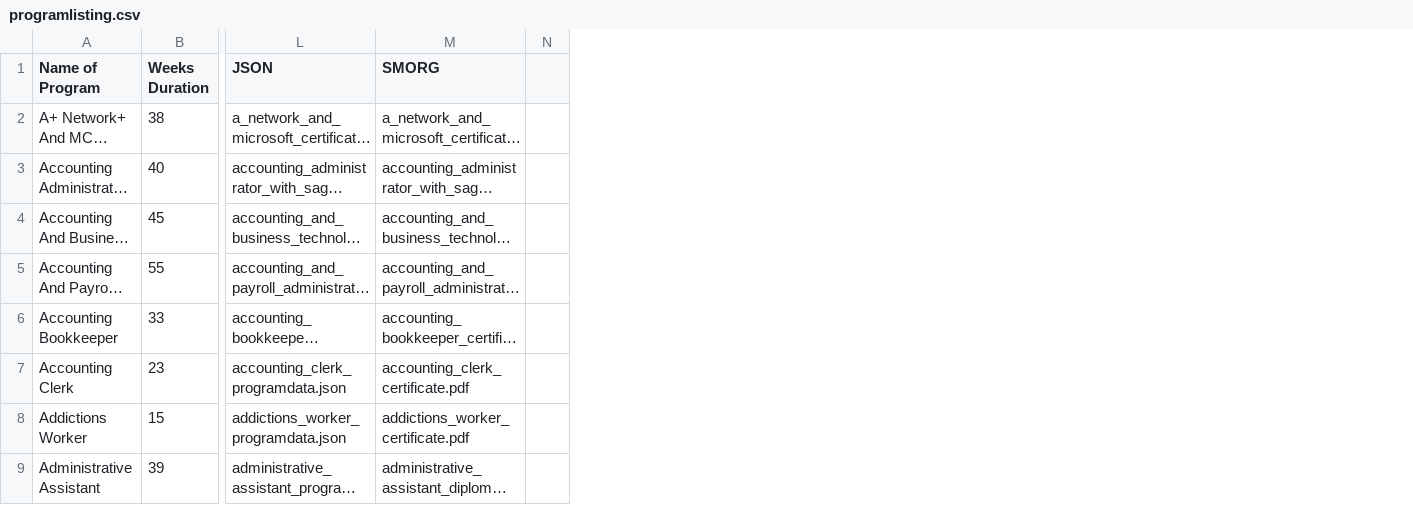
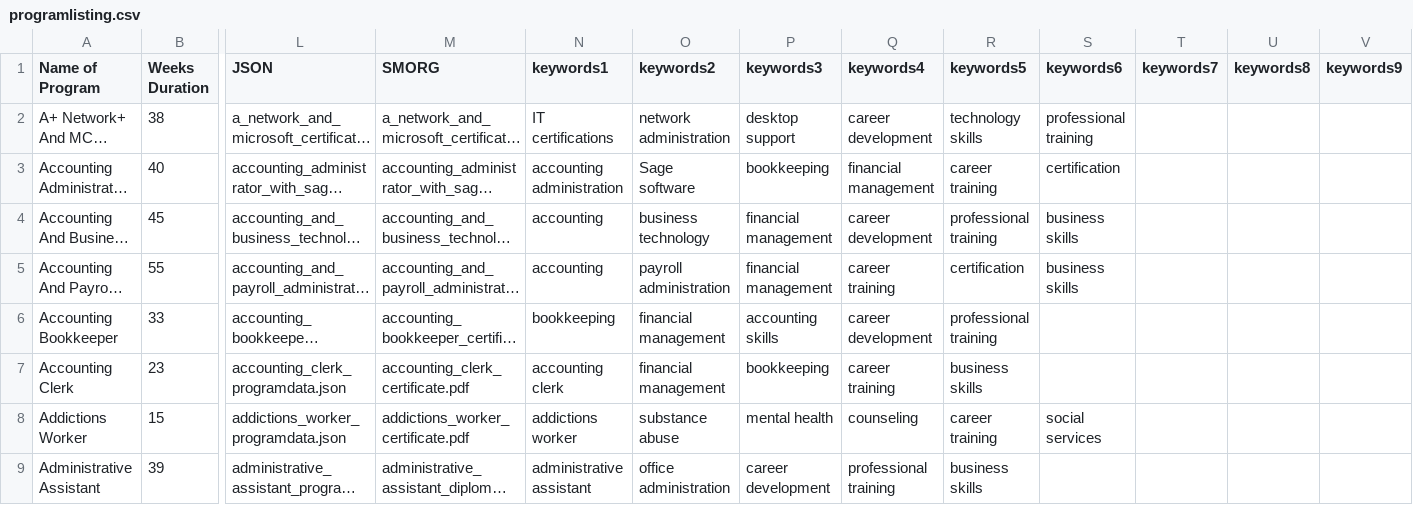
Before and after one commit to fireball8931/aolccbc.com, a CSV file: static/programlisting.csv, drawn as a sheet; only a part is shown, gaps mark what is left out; long unchanged cells end in …; removed rows and columns are numbered as before the commit, all else as after; the diff names each change by its address in the sheet, - before the commit and + after, or states it on an @@ line.

Commit message:
Update programs, added share

```diff
--- a/static/programlisting.csv
+++ b/static/programlisting.csv
-column N, empty
+column N (keywords1), rows 2-9: IT certifications | accounting administration | accounting | accounting | bookkeeping | accounting clerk | addictions worker | administrative assistant
+column O (keywords2), rows 2-9: network administration | Sage software | business technology | payroll administration | financial management | financial management | substance abuse | office administration
+column P (keywords3), rows 2-9: desktop support | bookkeeping | financial management | financial management | accounting skills | bookkeeping | mental health | career development
+column Q (keywords4), rows 2-9: career development | financial management | career development | career training | career development | career training | counseling | professional training
+column R (keywords5), rows 2-9: technology skills | career training | professional training | certification | professional training | business skills | career training | business skills
+column S (keywords6), rows 2-8: professional training | certification | business skills | business skills |  |  | social services
+column T (keywords7), empty
+column U (keywords8), empty
+column V (keywords9), empty
```
Also changed, not shown: 13 other files.
